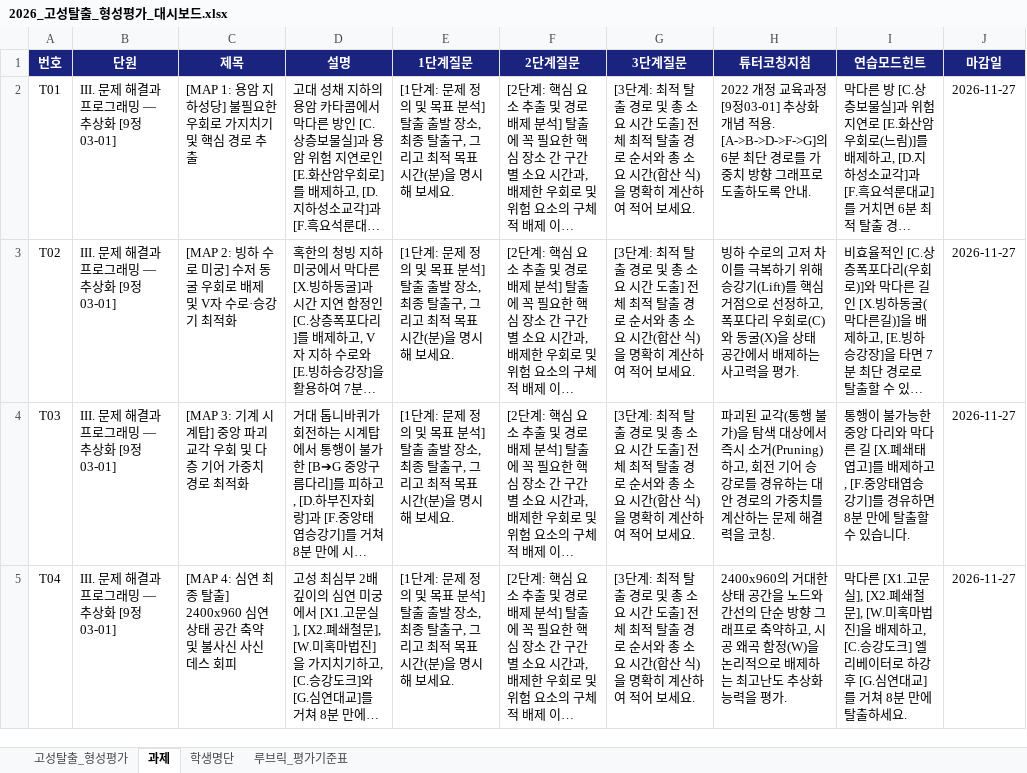
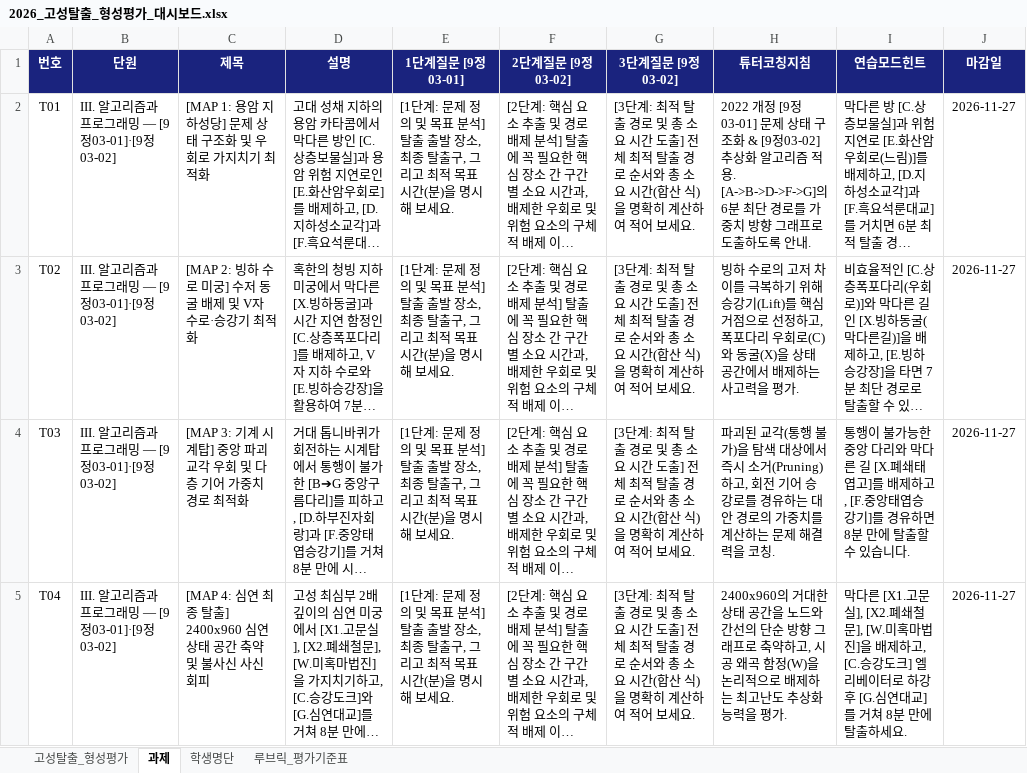
Before and after one commit to Larang-X/castle-escape-abstraction, an Excel workbook: 2026_고성탈출_형성평가_대시보드.xlsx, sheet 과제, drawn as a sheet; long unchanged cells end in …; values as stored, in another font and other column widths than the file's, no borders; the diff names each change by its address in the sheet, - before the commit and + after, or states it on an @@ line.

```diff
--- a/2026_고성탈출_형성평가_대시보드.xlsx (sheet 과제)
+++ b/2026_고성탈출_형성평가_대시보드.xlsx (sheet 과제)
-E1: 1단계질문
+E1: 1단계질문 [9정03-01]
-F1: 2단계질문
+F1: 2단계질문 [9정03-02]
-G1: 3단계질문
+G1: 3단계질문 [9정03-02]
-B2:B5 (단원): III. 문제 해결과 프로그래밍 — 추상화 [9정03-01]
+B2:B5 (단원): III. 알고리즘과 프로그래밍 — [9정03-01]·[9정03-02]
-C2 (제목): [MAP 1: 용암 지하성당] 불필요한 우회로 가지치기 및 핵심 경로 추출
+C2 (제목): [MAP 1: 용암 지하성당] 문제 상태 구조화 및 우회로 가지치기 최적화
-H2 (튜터코칭지침): 2022 개정 교육과정 [9정03-01] 추상화 개념 적용.…
+H2 (튜터코칭지침): 2022 개정 [9정03-01] 문제 상태 구조화 & [9정03-02] 추상화 알고리즘 적용.…
-C3 (제목): [MAP 2: 빙하 수로 미궁] 수저 동굴 우회로 배제 및 V자 수로·승강기 최적화
+C3 (제목): [MAP 2: 빙하 수로 미궁] 수저 동굴 배제 및 V자 수로·승강기 최적화
-C5 (제목): …사신 데스 회피
+C5 (제목): …사신 회피
```
Also changed, not shown: sheet 루브릭_평가기준표, sheet 학생명단, sheet 고성탈출_형성평가, 2 other files.
